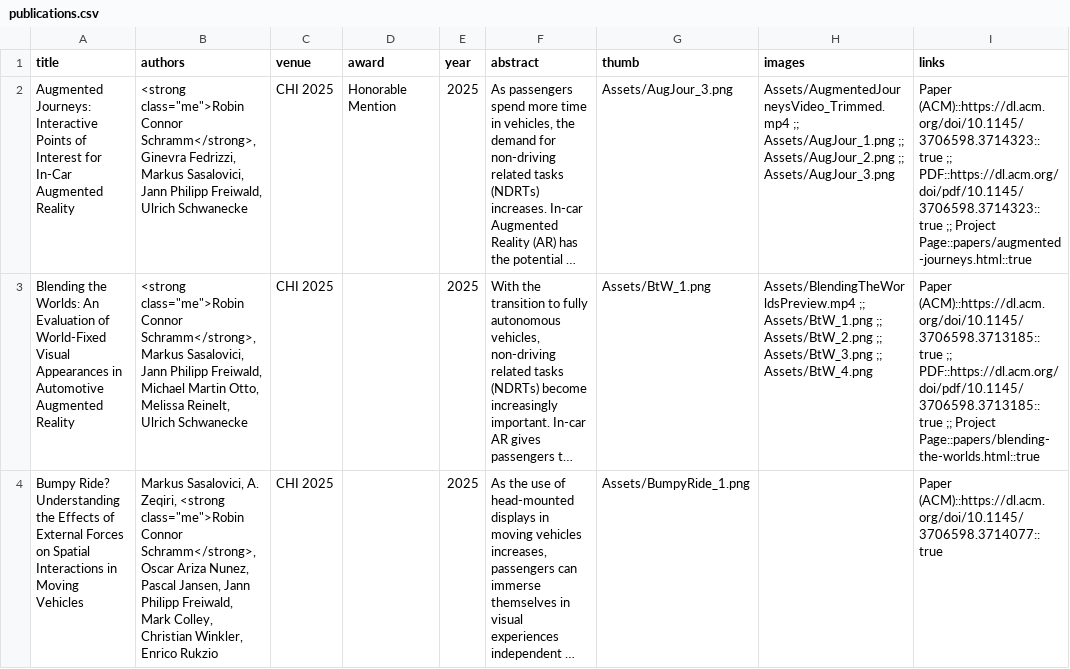
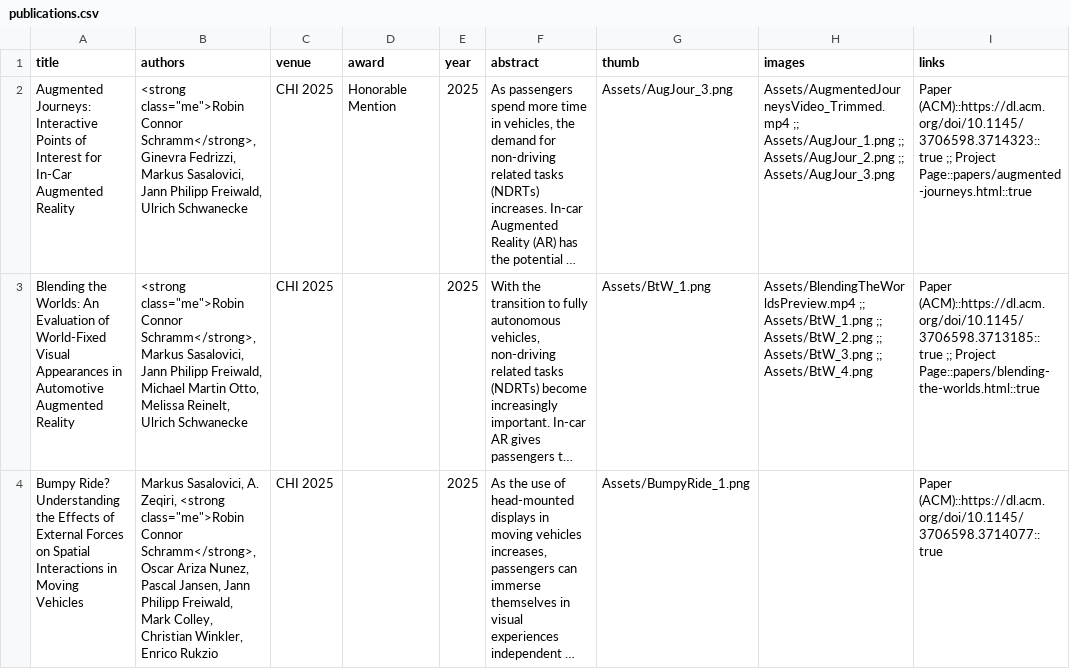
Before and after one commit to SchrammR/SchrammR.github.io, a CSV file: data/publications.csv, drawn as a sheet; only a part is shown; long unchanged cells end in …; the diff covers the shown part only; the diff names each change by its address in the sheet, - before the commit and + after, or states it on an @@ line.

Commit message:
Remove publication PDF links

```diff
--- a/data/publications.csv
+++ b/data/publications.csv
-I2 (links): …(ACM)::https://dl.acm.org/doi/10.1145/3706598.3714323::true ;; PDF::https://dl.acm.org/doi/pdf/10.1145/3706598.3714323::true ;; Project Page::papers/augmented-journeys.html::true
+I2 (links): …(ACM)::https://dl.acm.org/doi/10.1145/3706598.3714323::true ;; Project Page::papers/augmented-journeys.html::true
-I3 (links): …(ACM)::https://dl.acm.org/doi/10.1145/3706598.3713185::true ;; PDF::https://dl.acm.org/doi/pdf/10.1145/3706598.3713185::true ;; Project Page::papers/blending-the-worlds.html::true
+I3 (links): …(ACM)::https://dl.acm.org/doi/10.1145/3706598.3713185::true ;; Project Page::papers/blending-the-worlds.html::true
```
Also changed, not shown: 1 edited cell elsewhere in this file.
